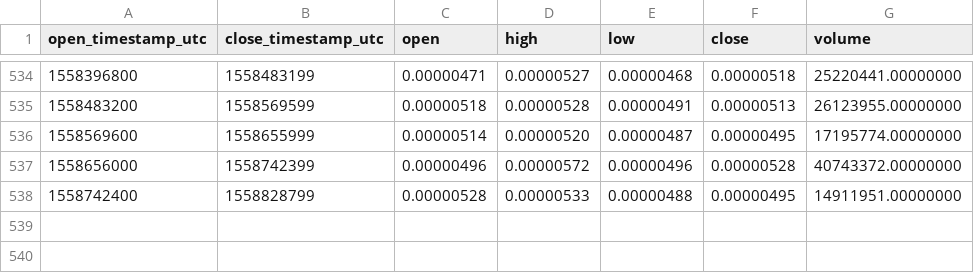
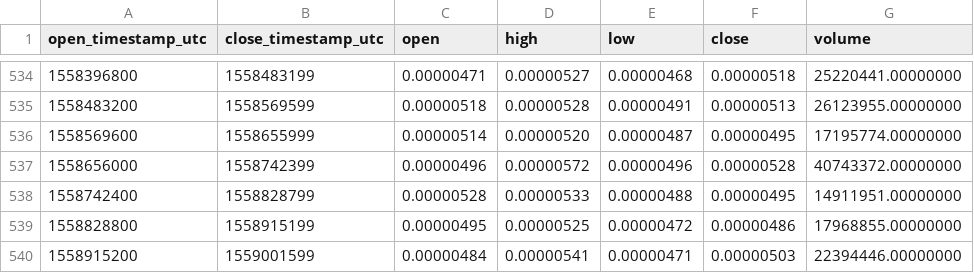
Before and after one commit to cryptobigbro/binance-CMTBTC, a CSV file: binance-CMTBTC-1d.csv, drawn as a sheet; only a part is shown, gaps mark what is left out.

Commit message:
Update OHLCV data.

```diff
--- a/binance-CMTBTC-1d.csv
+++ b/binance-CMTBTC-1d.csv
@@ -538 +538,3 @@ open_timestamp_utc,close_timestamp_utc,open,high,low,close,volume
 1558742400,1558828799,0.00000528,0.00000533,0.00000488,0.00000495,14911951.00000000
+1558828800,1558915199,0.00000495,0.00000525,0.00000472,0.00000486,17968855.00000000
+1558915200,1559001599,0.00000484,0.00000541,0.00000471,0.00000503,22394446.00000000
```
Also changed, not shown: 1 other file.
